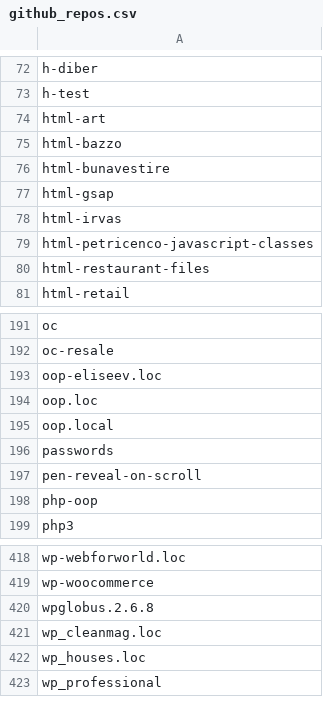
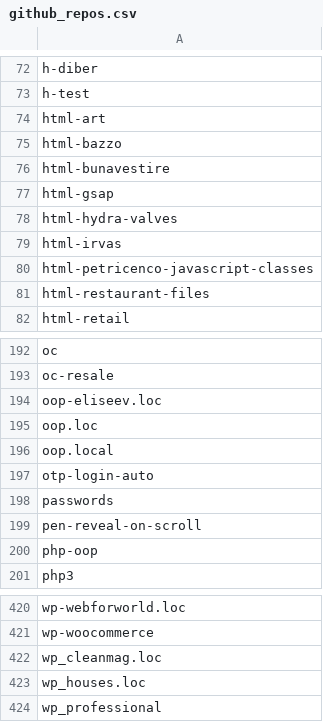
Before and after one commit to seriiserii825/py-bitbucket, a CSV file: github_repos.csv, drawn as a sheet; only a part is shown, gaps mark what is left out; removed rows and columns are numbered as before the commit, all else as after; the diff names each change by its address in the sheet, - before the commit and + after, or states it on an @@ line.

```diff
--- a/github_repos.csv
+++ b/github_repos.csv
+row 78: html-hydra-valves
+row 197: otp-login-auto
-row 420: wpglobus.2.6.8
```
Also changed, not shown: bludelego@gmail.com_repos.csv, 2 other files.
